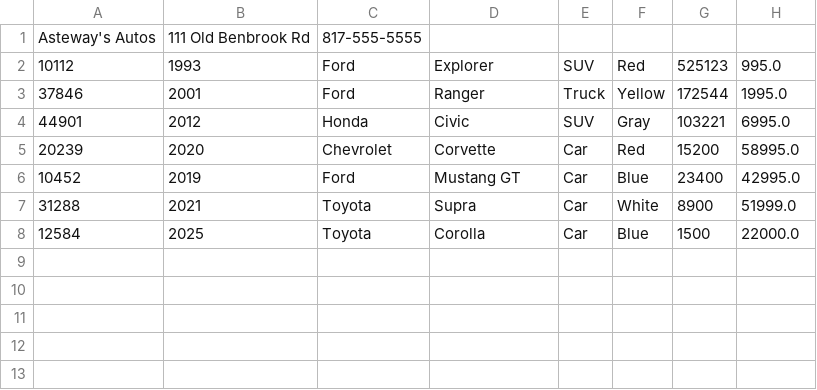
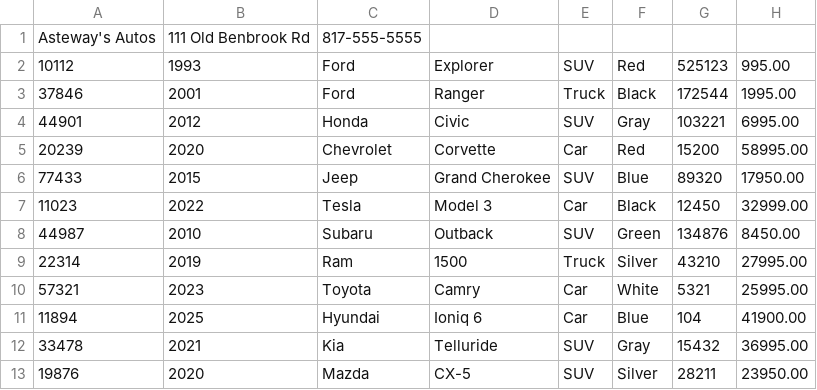
Before and after one commit to astewayn17/CarDealership, a CSV file: src/main/resources/inventory.csv, drawn as a sheet.

```diff
--- a/src/main/resources/inventory.csv
+++ b/src/main/resources/inventory.csv
@@ -1,8 +1,13 @@
 Asteway's Autos|111 Old Benbrook Rd|817-555-5555
-10112|1993|Ford|Explorer|SUV|Red|525123|995.0
-37846|2001|Ford|Ranger|Truck|Yellow|172544|1995.0
-44901|2012|Honda|Civic|SUV|Gray|103221|6995.0
-20239|2020|Chevrolet|Corvette|Car|Red|15200|58995.0
-10452|2019|Ford|Mustang GT|Car|Blue|23400|42995.0
-31288|2021|Toyota|Supra|Car|White|8900|51999.0
-12584|2025|Toyota|Corolla|Car|Blue|1500|22000.0
+10112|1993|Ford|Explorer|SUV|Red|525123|995.00
+37846|2001|Ford|Ranger|Truck|Black|172544|1995.00
+44901|2012|Honda|Civic|SUV|Gray|103221|6995.00
+20239|2020|Chevrolet|Corvette|Car|Red|15200|58995.00
+77433|2015|Jeep|Grand Cherokee|SUV|Blue|89320|17950.00
+11023|2022|Tesla|Model 3|Car|Black|12450|32999.00
+44987|2010|Subaru|Outback|SUV|Green|134876|8450.00
+22314|2019|Ram|1500|Truck|Silver|43210|27995.00
+57321|2023|Toyota|Camry|Car|White|5321|25995.00
+11894|2025|Hyundai|Ioniq 6|Car|Blue|104|41900.00
+33478|2021|Kia|Telluride|SUV|Gray|15432|36995.00
+19876|2020|Mazda|CX-5|SUV|Silver|28211|23950.00
```
Also changed, not shown: 17 other files.
